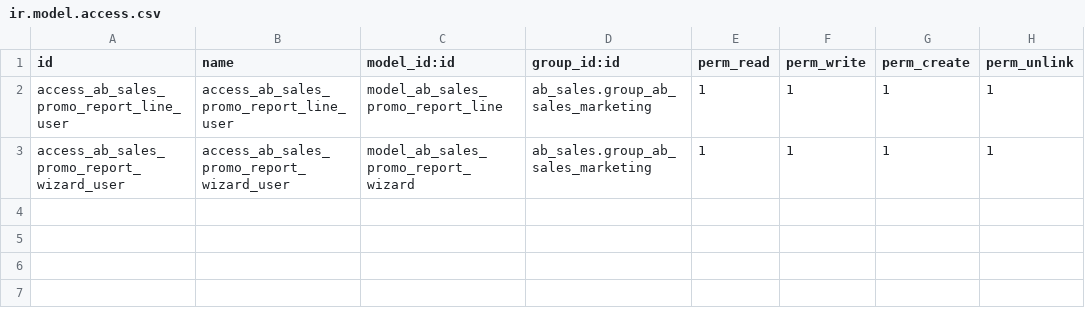
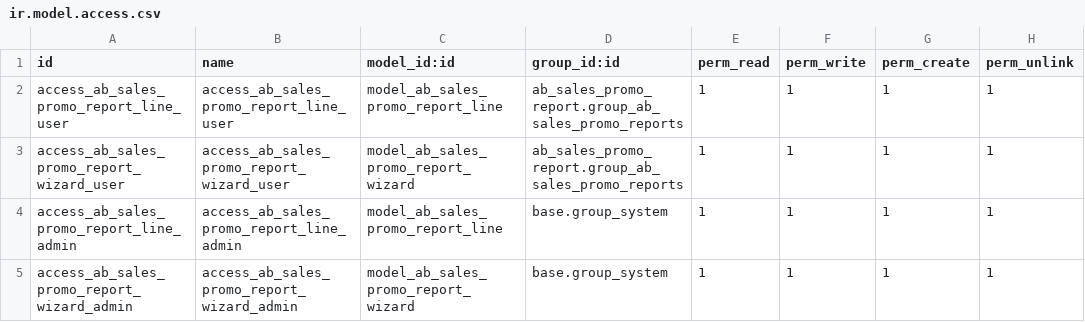
Before and after one commit to abdinpharmacies/hr, a CSV file: ab_sales_promo_report/security/ir.model.access.csv, drawn as a sheet.

Commit message:
ab_sales_promo_report/refactor: report recorded promotions from local callcenter invoices

```diff
--- a/ab_sales_promo_report/security/ir.model.access.csv
+++ b/ab_sales_promo_report/security/ir.model.access.csv
@@ -1,3 +1,5 @@
 id,name,model_id:id,group_id:id,perm_read,perm_write,perm_create,perm_unlink
-access_ab_sales_promo_report_line_user,access_ab_sales_promo_report_line_user,model_ab_sales_promo_report_line,ab_sales.group_ab_sales_marketing,1,1,1,1
-access_ab_sales_promo_report_wizard_user,access_ab_sales_promo_report_wizard_user,model_ab_sales_promo_report_wizard,ab_sales.group_ab_sales_marketing,1,1,1,1
+access_ab_sales_promo_report_line_user,access_ab_sales_promo_report_line_user,model_ab_sales_promo_report_line,ab_sales_promo_report.group_ab_sales_promo_reports,1,1,1,1
+access_ab_sales_promo_report_wizard_user,access_ab_sales_promo_report_wizard_user,model_ab_sales_promo_report_wizard,ab_sales_promo_report.group_ab_sales_promo_reports,1,1,1,1
+access_ab_sales_promo_report_line_admin,access_ab_sales_promo_report_line_admin,model_ab_sales_promo_report_line,base.group_system,1,1,1,1
+access_ab_sales_promo_report_wizard_admin,access_ab_sales_promo_report_wizard_admin,model_ab_sales_promo_report_wizard,base.group_system,1,1,1,1
```
Also changed, not shown: 9 other files.
